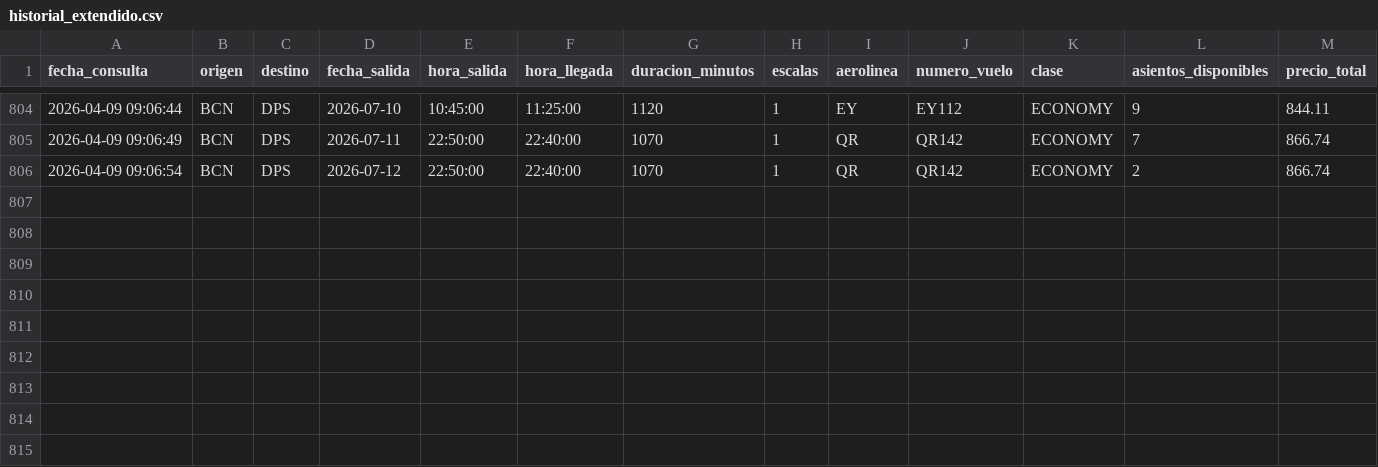
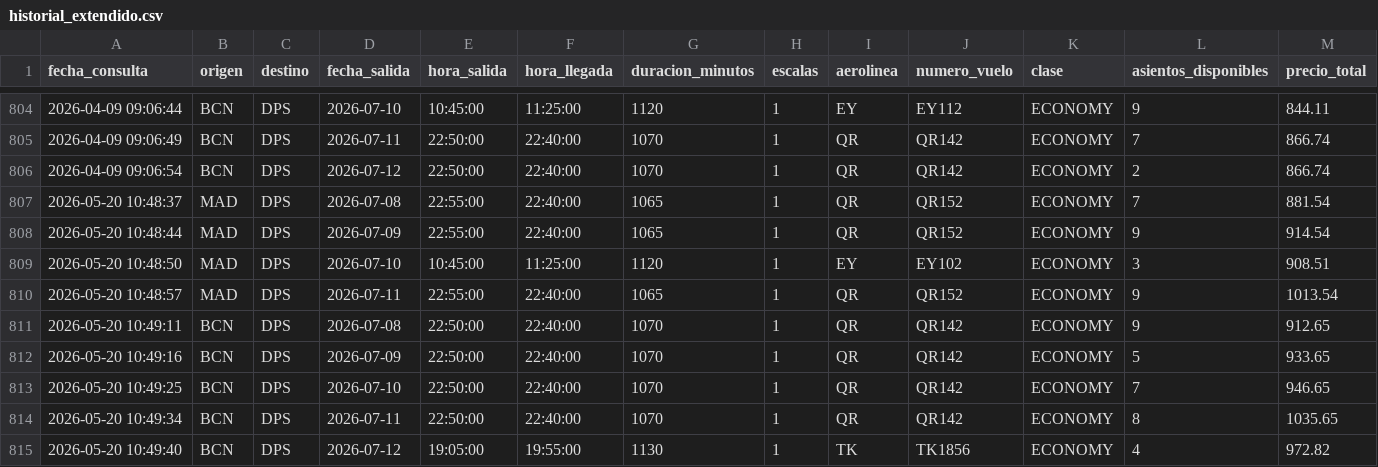
Before and after one commit to gustavintavo8/bot-vuelos-bali, a CSV file: historial_extendido.csv, drawn as a sheet; only a part is shown, gaps mark what is left out; rows hold the shown columns only; the diff names each change by its address in the sheet, - before the commit and + after, or states it on an @@ line.

Commit message:
Actualizar datos extendidos

```diff
--- a/historial_extendido.csv
+++ b/historial_extendido.csv
+row 807: 2026-05-20 10:48:37 | MAD | DPS | 2026-07-08 | 22:55:00 | 22:40:00 | 1065 | 1 | QR | QR152 | ECONOMY | 7 | 881.54
+row 808: 2026-05-20 10:48:44 | MAD | DPS | 2026-07-09 | 22:55:00 | 22:40:00 | 1065 | 1 | QR | QR152 | ECONOMY | 9 | 914.54
+row 809: 2026-05-20 10:48:50 | MAD | DPS | 2026-07-10 | 10:45:00 | 11:25:00 | 1120 | 1 | EY | EY102 | ECONOMY | 3 | 908.51
+row 810: 2026-05-20 10:48:57 | MAD | DPS | 2026-07-11 | 22:55:00 | 22:40:00 | 1065 | 1 | QR | QR152 | ECONOMY | 9 | 1013.54
+row 811: 2026-05-20 10:49:11 | BCN | DPS | 2026-07-08 | 22:50:00 | 22:40:00 | 1070 | 1 | QR | QR142 | ECONOMY | 9 | 912.65
+row 812: 2026-05-20 10:49:16 | BCN | DPS | 2026-07-09 | 22:50:00 | 22:40:00 | 1070 | 1 | QR | QR142 | ECONOMY | 5 | 933.65
+row 813: 2026-05-20 10:49:25 | BCN | DPS | 2026-07-10 | 22:50:00 | 22:40:00 | 1070 | 1 | QR | QR142 | ECONOMY | 7 | 946.65
+row 814: 2026-05-20 10:49:34 | BCN | DPS | 2026-07-11 | 22:50:00 | 22:40:00 | 1070 | 1 | QR | QR142 | ECONOMY | 8 | 1035.65
+row 815: 2026-05-20 10:49:40 | BCN | DPS | 2026-07-12 | 19:05:00 | 19:55:00 | 1130 | 1 | TK | TK1856 | ECONOMY | 4 | 972.82
```
